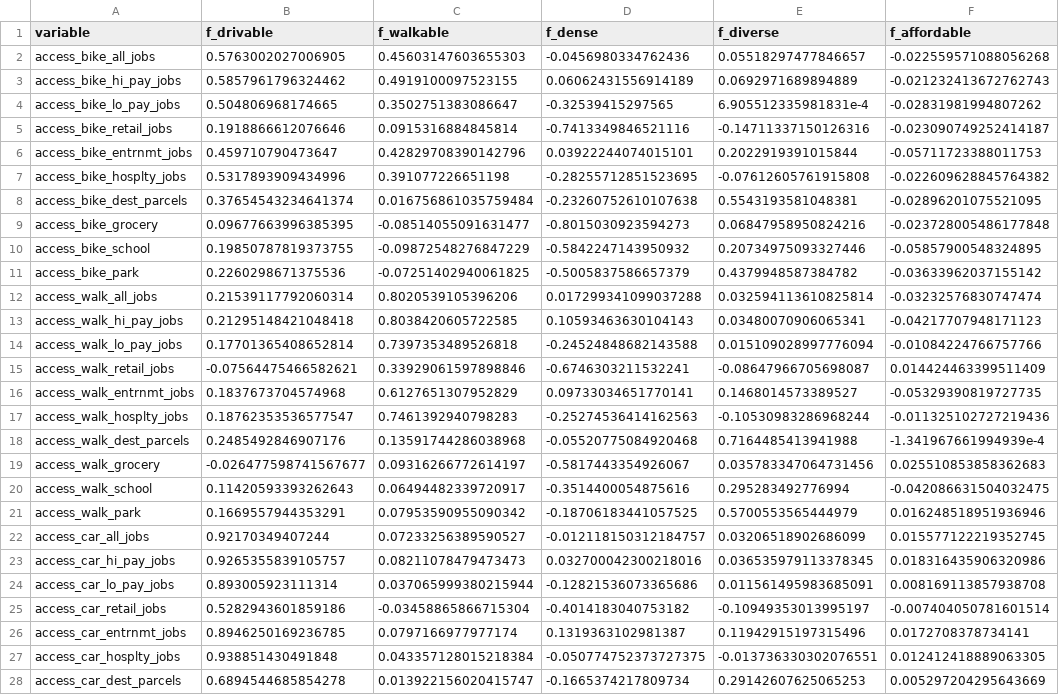
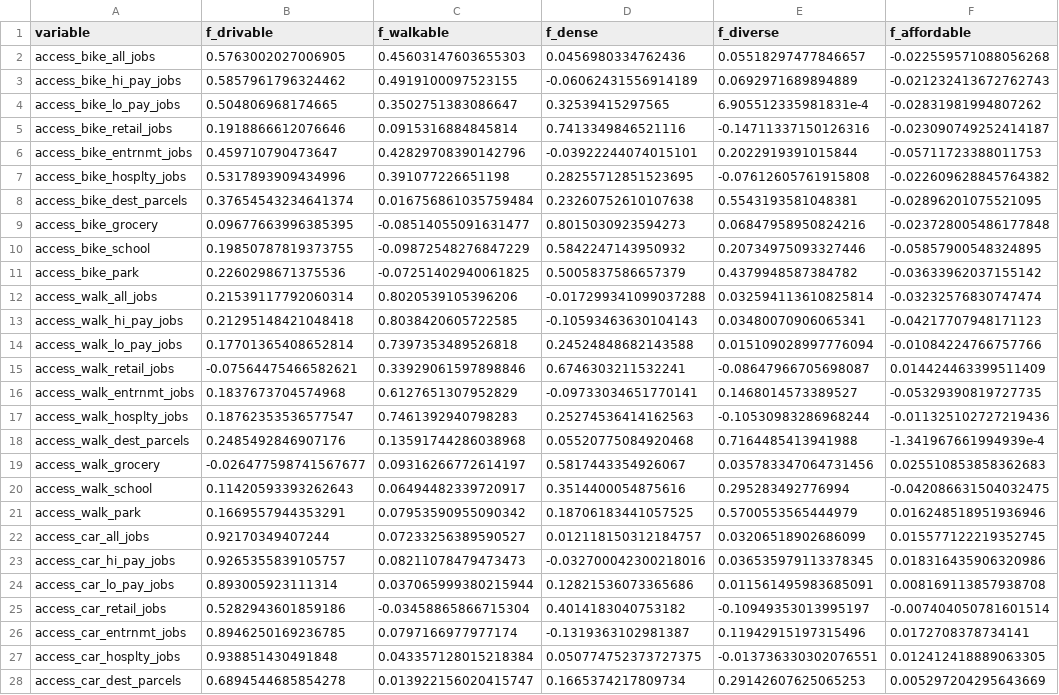
Before and after one commit to urban-stack/location-analysis, a CSV file: 02_data/loadings.csv, drawn as a sheet; only a part is shown; the diff covers the shown part only; the diff names each change by its address in the sheet, - before the commit and + after, or states it on an @@ line.

Commit message:
Added data from factor analysis.

```diff
--- a/02_data/loadings.csv
+++ b/02_data/loadings.csv
-D2 (f_dense): -0.0456980334762436
+D2 (f_dense): 0.0456980334762436
-D3 (f_dense): 0.06062431556914189
+D3 (f_dense): -0.06062431556914189
-D4 (f_dense): -0.32539415297565
+D4 (f_dense): 0.32539415297565
-D5 (f_dense): -0.7413349846521116
+D5 (f_dense): 0.7413349846521116
-D6 (f_dense): 0.03922244074015101
+D6 (f_dense): -0.03922244074015101
-D7 (f_dense): -0.28255712851523695
+D7 (f_dense): 0.28255712851523695
-D8 (f_dense): -0.23260752610107638
+D8 (f_dense): 0.23260752610107638
-D9 (f_dense): -0.8015030923594273
+D9 (f_dense): 0.8015030923594273
-D10 (f_dense): -0.5842247143950932
+D10 (f_dense): 0.5842247143950932
-D11 (f_dense): -0.5005837586657379
+D11 (f_dense): 0.5005837586657379
-D12 (f_dense): 0.017299341099037288
+D12 (f_dense): -0.017299341099037288
-D13 (f_dense): 0.10593463630104143
+D13 (f_dense): -0.10593463630104143
-D14 (f_dense): -0.24524848682143588
+D14 (f_dense): 0.24524848682143588
-D15 (f_dense): -0.6746303211532241
+D15 (f_dense): 0.6746303211532241
-D16 (f_dense): 0.09733034651770141
+D16 (f_dense): -0.09733034651770141
-D17 (f_dense): -0.25274536414162563
+D17 (f_dense): 0.25274536414162563
-D18 (f_dense): -0.05520775084920468
+D18 (f_dense): 0.05520775084920468
-D19 (f_dense): -0.5817443354926067
+D19 (f_dense): 0.5817443354926067
-D20 (f_dense): -0.3514400054875616
+D20 (f_dense): 0.3514400054875616
-D21 (f_dense): -0.18706183441057525
+D21 (f_dense): 0.18706183441057525
-D22 (f_dense): -0.012118150312184757
+D22 (f_dense): 0.012118150312184757
-D23 (f_dense): 0.032700042300218016
+D23 (f_dense): -0.032700042300218016
-D24 (f_dense): -0.12821536073365686
+D24 (f_dense): 0.12821536073365686
-D25 (f_dense): -0.4014183040753182
+D25 (f_dense): 0.4014183040753182
-D26 (f_dense): 0.1319363102981387
+D26 (f_dense): -0.1319363102981387
-D27 (f_dense): -0.050774752373727375
+D27 (f_dense): 0.050774752373727375
-D28 (f_dense): -0.1665374217809734
+D28 (f_dense): 0.1665374217809734
```
Also changed, not shown: 23 edited cells elsewhere in this file, 2 other files.
